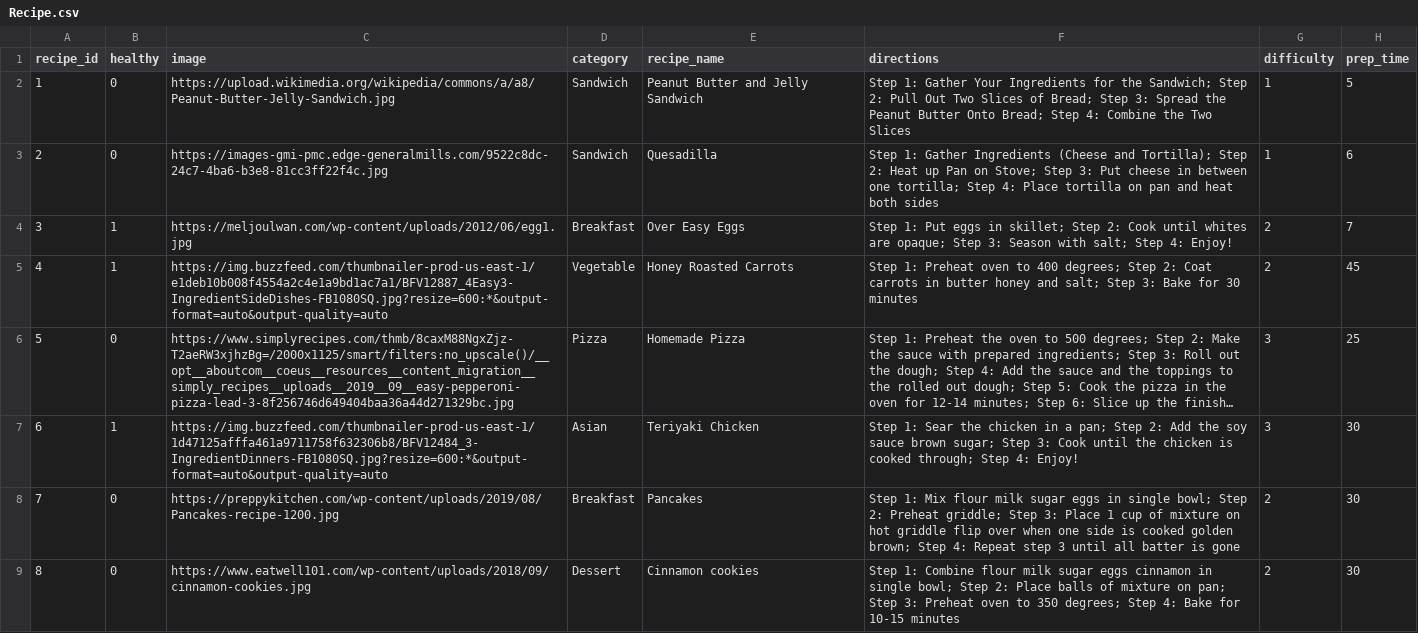
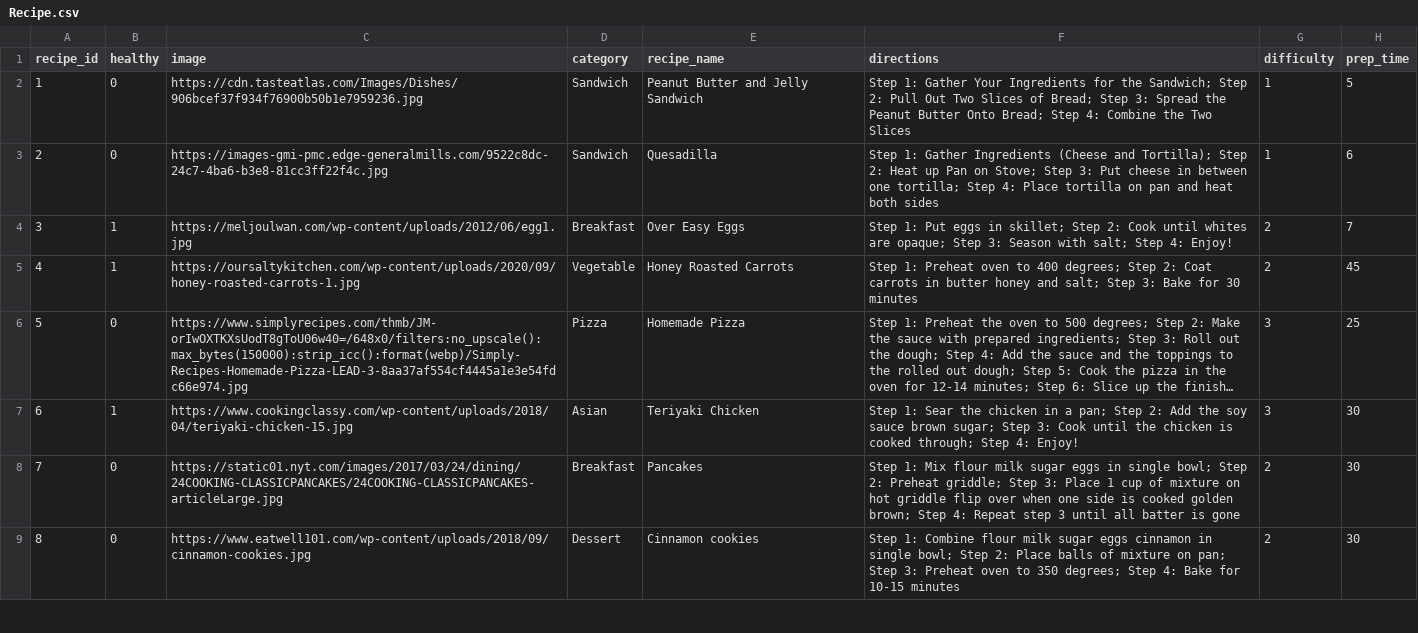
Before and after one commit to AdamMiyauchi/GoodEats, a CSV file: Data/Recipe.csv, drawn as a sheet; only a part is shown; long unchanged cells end in …; the diff covers the shown part only; the diff names each change by its address in the sheet, - before the commit and + after, or states it on an @@ line.

Commit message:
fix images

```diff
--- a/Data/Recipe.csv
+++ b/Data/Recipe.csv
-C2 (image): https://upload.wikimedia.org/wikipedia/commons/a/a8/Peanut-Butter-Jelly-Sandwich.jpg
+C2 (image): https://cdn.tasteatlas.com/Images/Dishes/906bcef37f934f76900b50b1e7959236.jpg
-C5 (image): https://img.buzzfeed.com/thumbnailer-prod-us-east-1/e1deb10b008f4554a2c4e1a9bd1ac7a1/BFV12887_4Easy3-IngredientSideDishes-FB1080SQ.jpg?resize=600:*&output-format=auto&output-quality=auto
+C5 (image): https://oursaltykitchen.com/wp-content/uploads/2020/09/honey-roasted-carrots-1.jpg
-C6 (image): https://www.simplyrecipes.com/thmb/8caxM88NgxZjz-T2aeRW3xjhzBg=/2000x1125/smart/filters:no_upscale()/__opt__aboutcom__coeus__resources__content_migration__simply_recipes__uploads__2019__09__easy-pepperoni-pizza-lead-3-8f256746d649404baa36a44d271329bc.jpg
+C6 (image): https://www.simplyrecipes.com/thmb/JM-orIwOXTKXsUodT8gToU06w40=/648x0/filters:no_upscale():max_bytes(150000):strip_icc():format(webp)/Simply-Recipes-Homemade-Pizza-LEAD-3-8aa37af554cf4445a1e3e54fdc66e974.jpg
-C7 (image): https://img.buzzfeed.com/thumbnailer-prod-us-east-1/1d47125afffa461a9711758f632306b8/BFV12484_3-IngredientDinners-FB1080SQ.jpg?resize=600:*&output-format=auto&output-quality=auto
+C7 (image): https://www.cookingclassy.com/wp-content/uploads/2018/04/teriyaki-chicken-15.jpg
-C8 (image): https://preppykitchen.com/wp-content/uploads/2019/08/Pancakes-recipe-1200.jpg
+C8 (image): https://static01.nyt.com/images/2017/03/24/dining/24COOKING-CLASSICPANCAKES/24COOKING-CLASSICPANCAKES-articleLarge.jpg
```
Also changed, not shown: 15 edited cells elsewhere in this file, 1 other file.
